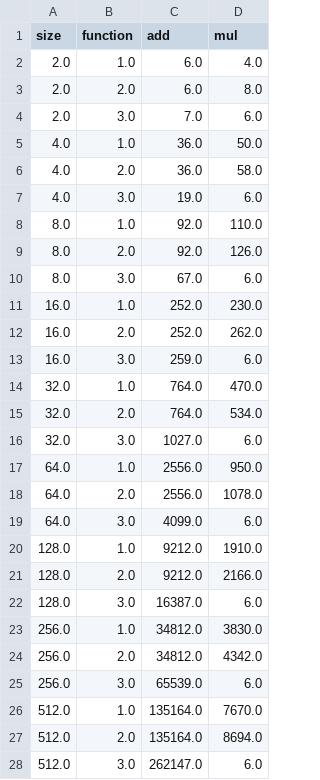
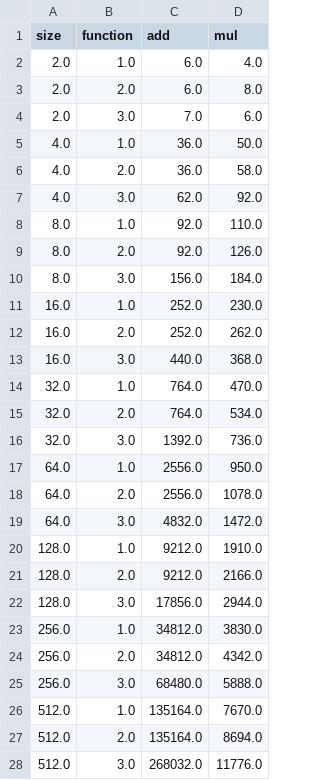
Before and after one commit to Spontaniczny/matrix-algorithms, a CSV file: data/flops.csv, drawn as a sheet.

```diff
--- a/data/flops.csv
+++ b/data/flops.csv
@@ -6,23 +6,23 @@ size,function,add,mul
 4.0,2.0,36.0,58.0
-4.0,3.0,19.0,6.0
+4.0,3.0,62.0,92.0
 8.0,1.0,92.0,110.0
 8.0,2.0,92.0,126.0
-8.0,3.0,67.0,6.0
+8.0,3.0,156.0,184.0
 16.0,1.0,252.0,230.0
 16.0,2.0,252.0,262.0
-16.0,3.0,259.0,6.0
+16.0,3.0,440.0,368.0
 32.0,1.0,764.0,470.0
 32.0,2.0,764.0,534.0
-32.0,3.0,1027.0,6.0
+32.0,3.0,1392.0,736.0
 64.0,1.0,2556.0,950.0
 64.0,2.0,2556.0,1078.0
-64.0,3.0,4099.0,6.0
+64.0,3.0,4832.0,1472.0
 128.0,1.0,9212.0,1910.0
 128.0,2.0,9212.0,2166.0
-128.0,3.0,16387.0,6.0
+128.0,3.0,17856.0,2944.0
 256.0,1.0,34812.0,3830.0
 256.0,2.0,34812.0,4342.0
-256.0,3.0,65539.0,6.0
+256.0,3.0,68480.0,5888.0
 512.0,1.0,135164.0,7670.0
 512.0,2.0,135164.0,8694.0
-512.0,3.0,262147.0,6.0
+512.0,3.0,268032.0,11776.0
```
Also changed, not shown: 2 other files.
